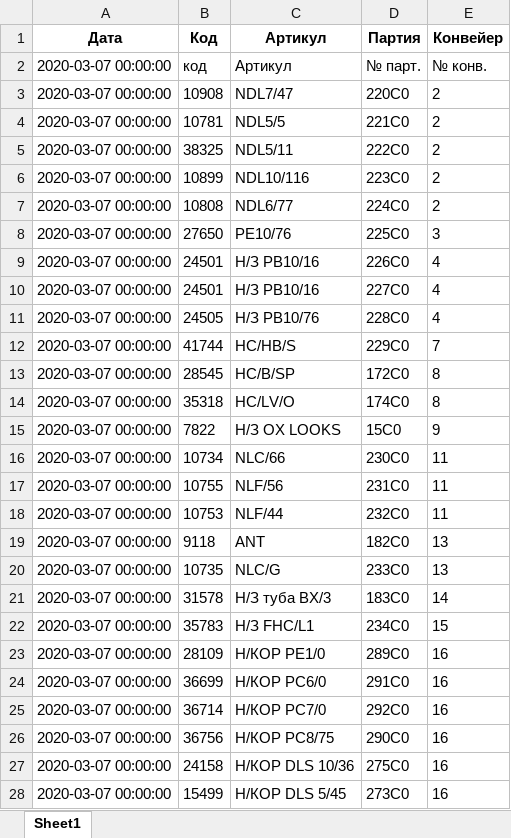
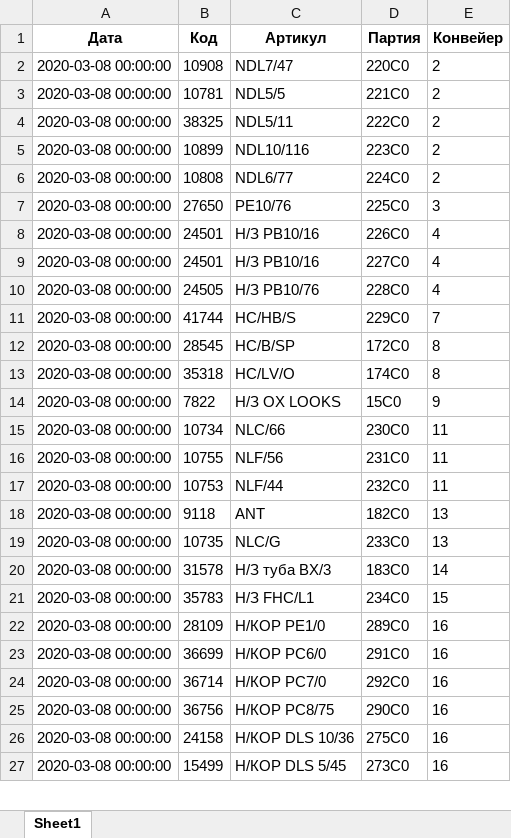
Before and after one commit to ShavedHedgehoc/One_more_try, an Excel workbook: Generate/Сводка2.xlsx, sheet Sheet1, drawn as a sheet; only a part is shown; values as stored, in another font and other column widths than the file's, no borders; removed rows and columns are numbered as before the commit, all else as after; the diff covers the shown part only; the diff names each change by its address in the sheet, - before the commit and + after, or states it on an @@ line.

```diff
--- a/Generate/Сводка2.xlsx (sheet Sheet1)
+++ b/Generate/Сводка2.xlsx (sheet Sheet1)
-row 2: 2020-03-07 00:00:00 | код | Артикул | № парт. | № конв.
-A2:A27 (Дата): 2020-03-07 00:00:00
+A2:A27 (Дата): 2020-03-08 00:00:00
```
Also changed, not shown: 1 removed row and 49 edited cells elsewhere in this sheet, Generate/H2.xlsx, Generate/Копия Отчет.xlsx, 3 other files.
